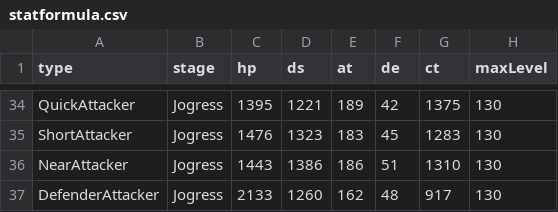
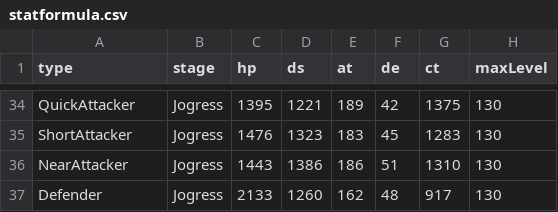
Before and after one commit to DMOHelper/DMOHelper, a CSV file: csvResources/statformula.csv, drawn as a sheet; only a part is shown, gaps mark what is left out; the diff covers the shown part only.

```diff
--- a/csvResources/statformula.csv
+++ b/csvResources/statformula.csv
@@ -36,2 +36,2 @@ ShortAttacker,Jogress,1476,1323,183,45,1283,130
 NearAttacker,Jogress,1443,1386,186,51,1310,130
-DefenderAttacker,Jogress,2133,1260,162,48,917,130
+Defender,Jogress,2133,1260,162,48,917,130
```
Also changed, not shown: 7 edited cells elsewhere in this file, 2 other files.
